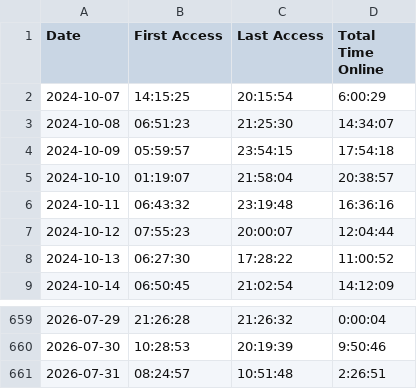
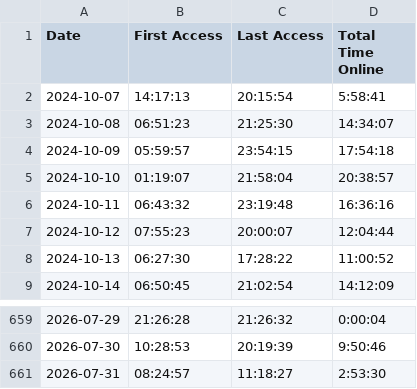
Before and after one commit to joereddington/export-history, a CSV file: daily_access_times.csv, drawn as a sheet; only a part is shown, gaps mark what is left out.

```diff
--- a/daily_access_times.csv
+++ b/daily_access_times.csv
@@ -1,3 +1,3 @@
 Date,First Access,Last Access,Total Time Online
-2024-10-07,14:15:25,20:15:54,6:00:29
+2024-10-07,14:17:13,20:15:54,5:58:41
 2024-10-08,06:51:23,21:25:30,14:34:07
@@ -660,2 +660,2 @@ Date,First Access,Last Access,Total Time Online
 2026-07-30,10:28:53,20:19:39,9:50:46
-2026-07-31,08:24:57,10:51:48,2:26:51
+2026-07-31,08:24:57,11:18:27,2:53:30
```
Also changed, not shown: 2 other files.
